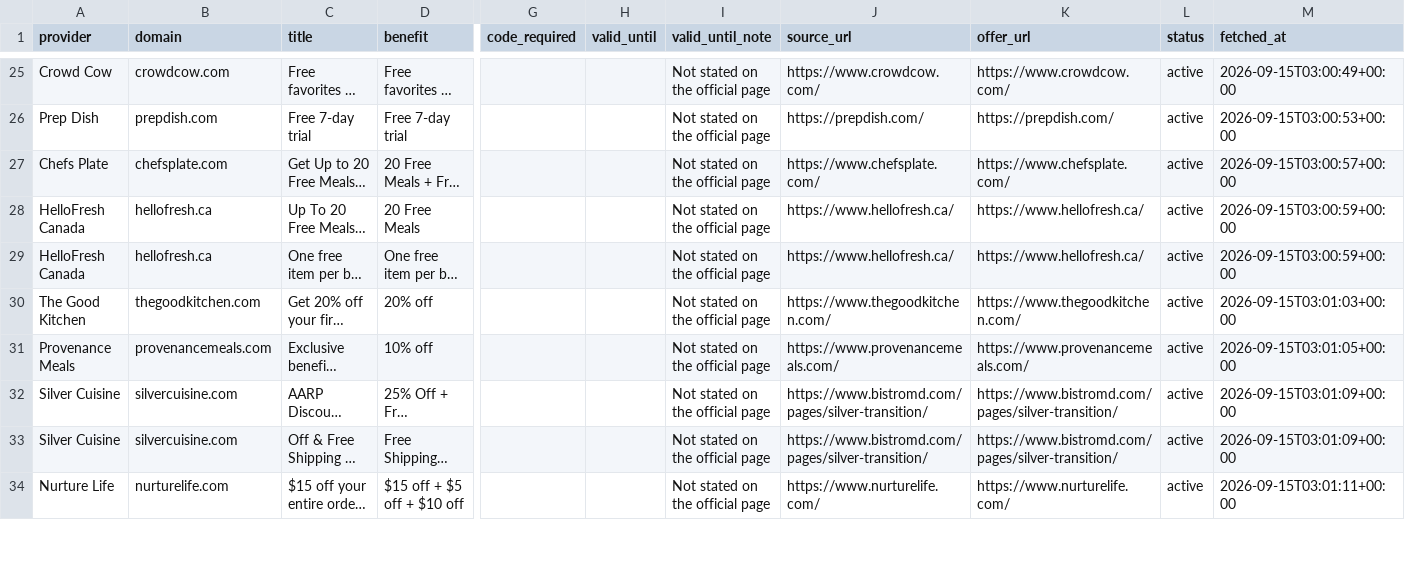
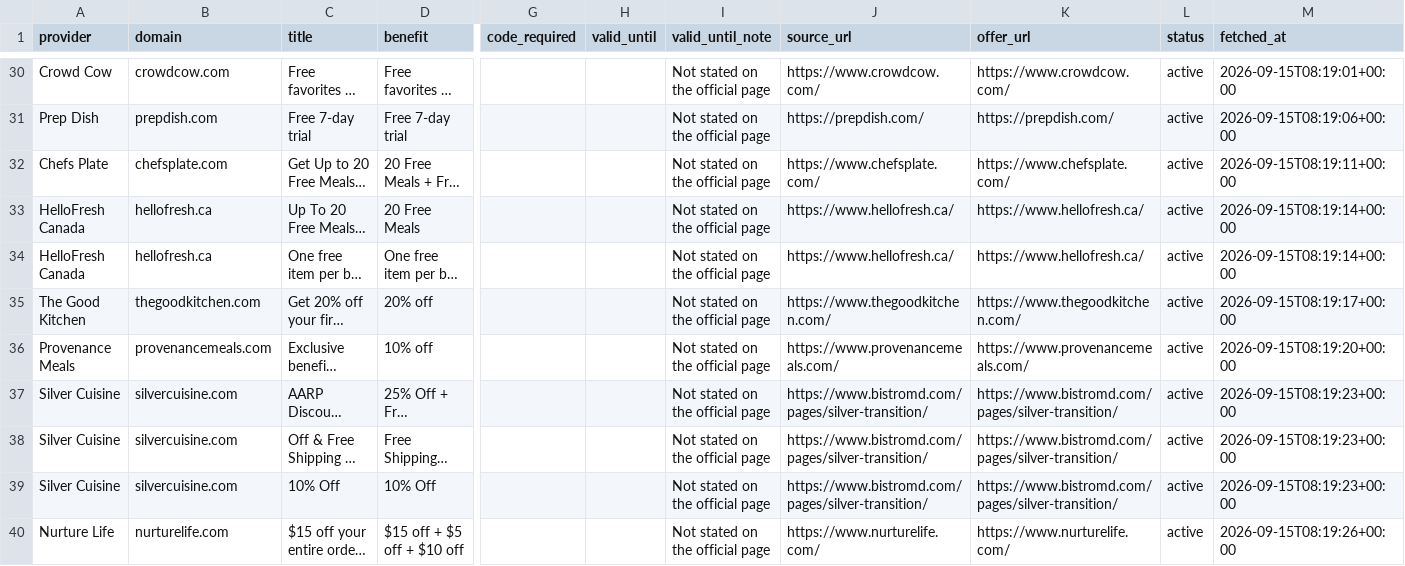
Before and after one commit to OwenLi6666/hellofresh-deals-promo-radar, a CSV file: public/offers.csv, drawn as a sheet; only a part is shown, gaps mark what is left out; long unchanged cells end in …; addresses are those after the commit; rows hold the shown columns only; the diff covers the shown part only; the diff names each change by its address in the sheet, - before the commit and + after, or states it on an @@ line.

```diff
--- a/public/offers.csv
+++ b/public/offers.csv
-M30 (fetched_at): 2026-09-15T03:00:49+00:00
+M30 (fetched_at): 2026-09-15T08:19:01+00:00
-M31 (fetched_at): 2026-09-15T03:00:53+00:00
+M31 (fetched_at): 2026-09-15T08:19:06+00:00
-M32 (fetched_at): 2026-09-15T03:00:57+00:00
+M32 (fetched_at): 2026-09-15T08:19:11+00:00
-M33:M34 (fetched_at): 2026-09-15T03:00:59+00:00
+M33:M34 (fetched_at): 2026-09-15T08:19:14+00:00
-M35 (fetched_at): 2026-09-15T03:01:03+00:00
+M35 (fetched_at): 2026-09-15T08:19:17+00:00
-M36 (fetched_at): 2026-09-15T03:01:05+00:00
+M36 (fetched_at): 2026-09-15T08:19:20+00:00
-M37:M38 (fetched_at): 2026-09-15T03:01:09+00:00
+M37:M38 (fetched_at): 2026-09-15T08:19:23+00:00
+row 39: Silver Cuisine | silvercuisine.com | 10% Off | 10% Off |  |  | Not stated on the official page | https://www.bistromd.com/pages/silver-transition/ | https://www.bistromd.com/pages/silver-transition/ | active | 2026-09-15T08:19:23+00:00
-M40 (fetched_at): 2026-09-15T03:01:11+00:00
+M40 (fetched_at): 2026-09-15T08:19:26+00:00
```
Also changed, not shown: 7 added rows, 2 removed rows and 35 edited cells elsewhere in this file, 2 other files.
